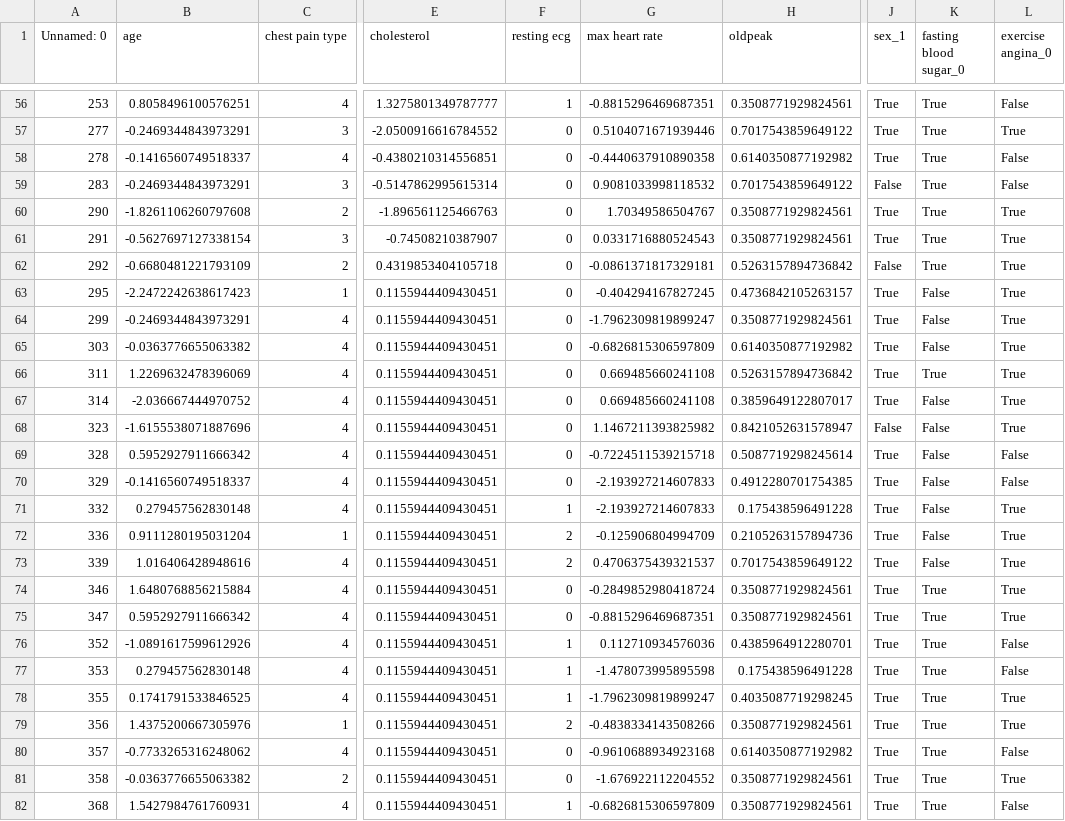
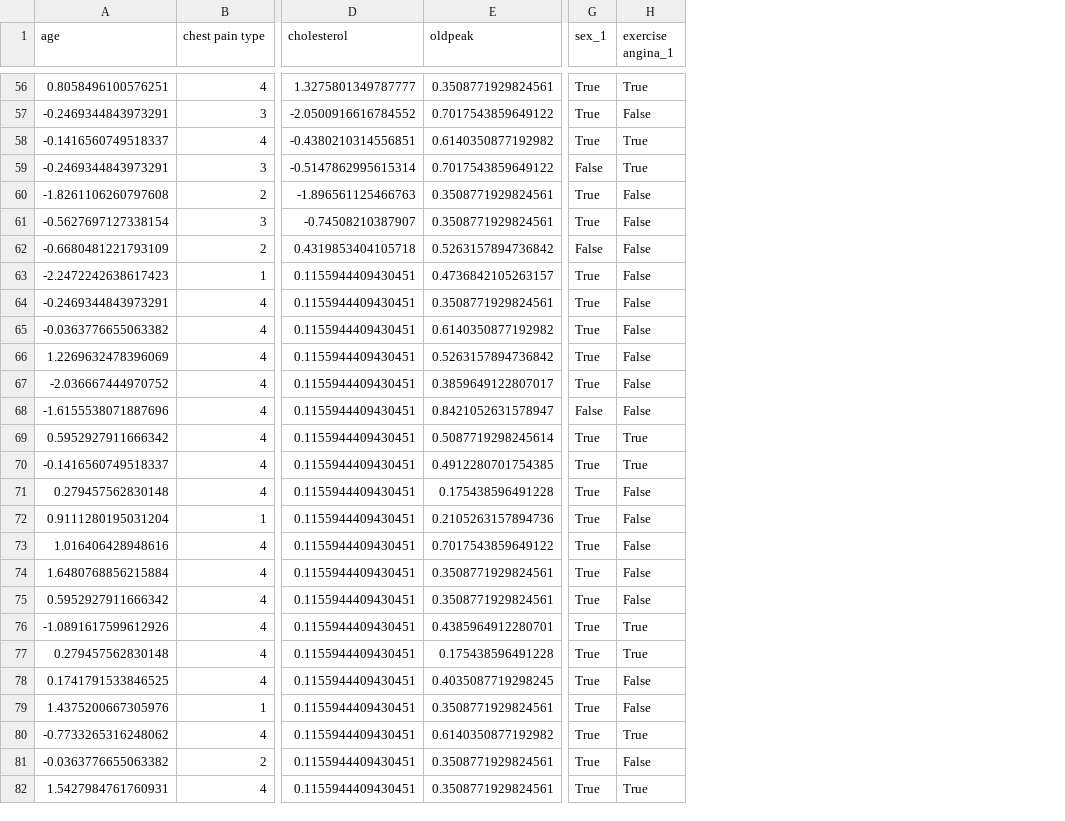
Before and after one commit to kardelenyurtkuran/heart-disease-prediction, a CSV file: data/X_test_data.csv, drawn as a sheet; only a part is shown, gaps mark what is left out; removed rows and columns are numbered as before the commit, all else as after; the diff covers the shown part only; the diff names each change by its address in the sheet, - before the commit and + after, or states it on an @@ line.

```diff
--- a/data/X_test_data.csv
+++ b/data/X_test_data.csv
-column A (Unnamed: 0), rows 56-82: 253 | 277 | 278 | 283 | 290 | 291 | 292 | 295 | 299 | 303 | 311 | 314 | 323 | 328 | 329 | 332 | 336 | 339 | 346 | 347 | 352 | 353 | 355 | 356 | 357 | 358 | 368
-column F (resting ecg), rows 56-82: 1 | 0 | 0 | 0 | 0 | 0 | 0 | 0 | 0 | 0 | 0 | 0 | 0 | 0 | 0 | 1 | 2 | 2 | 0 | 0 | 1 | 1 | 1 | 2 | 0 | 0 | 1
-column G (max heart rate), rows 56-82: -0.8815296469687351 | 0.5104071671939446 | -0.4440637910890358 | 0.9081033998118532 | 1.70349586504767 | 0.0331716880524543 | -0.0861371817329181 | -0.404294167827245 | -1.7962309819899247 | -0.6826815306597809 | 0.669485660241108 | 0.669485660241108 | 1.1467211393825982 | -0.7224511539215718 | -2.193927214607833 | -2.193927214607833 | -0.125906804994709 | 0.4706375439321537 | -0.2849852980418724 | -0.8815296469687351 | 0.112710934576036 | -1.478073995895598 | -1.7962309819899247 | -0.4838334143508266 | -0.9610688934923168 | -1.676922112204552 | -0.6826815306597809
-column K (fasting blood sugar_0), rows 56-82: True | True | True | True | True | True | True | False | False | False | True | False | False | False | False | False | False | False | True | True | True | True | True | True | True | True | True
-H1: exercise angina_0
+H1: exercise angina_1
-H56 (exercise angina_1): False
+H56 (exercise angina_1): True
-H57 (exercise angina_1): True
+H57 (exercise angina_1): False
-H58:H59 (exercise angina_1): False
+H58:H59 (exercise angina_1): True
-H60:H68 (exercise angina_1): True
+H60:H68 (exercise angina_1): False
-H69:H70 (exercise angina_1): False
+H69:H70 (exercise angina_1): True
-H71:H75 (exercise angina_1): True
+H71:H75 (exercise angina_1): False
-H76:H77 (exercise angina_1): False
+H76:H77 (exercise angina_1): True
-H78:H79 (exercise angina_1): True
+H78:H79 (exercise angina_1): False
-H80 (exercise angina_1): False
+H80 (exercise angina_1): True
-H81 (exercise angina_1): True
+H81 (exercise angina_1): False
-H82 (exercise angina_1): False
+H82 (exercise angina_1): True
```
Also changed, not shown: 148 edited cells elsewhere in this file, results/model_performance.csv, 25 other files.
